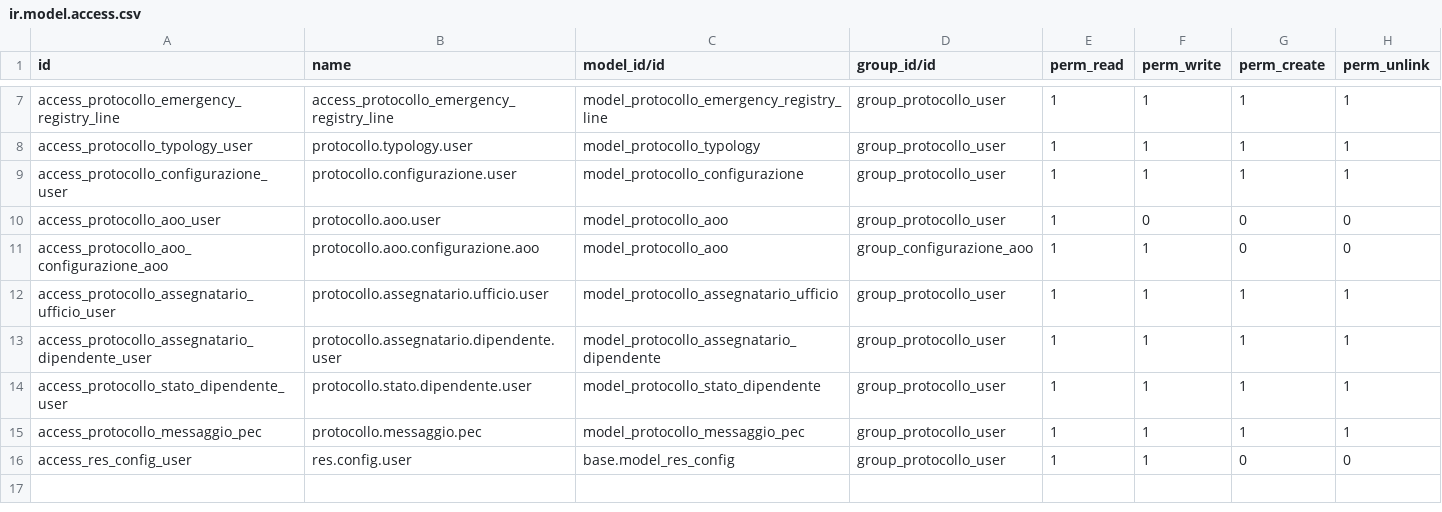
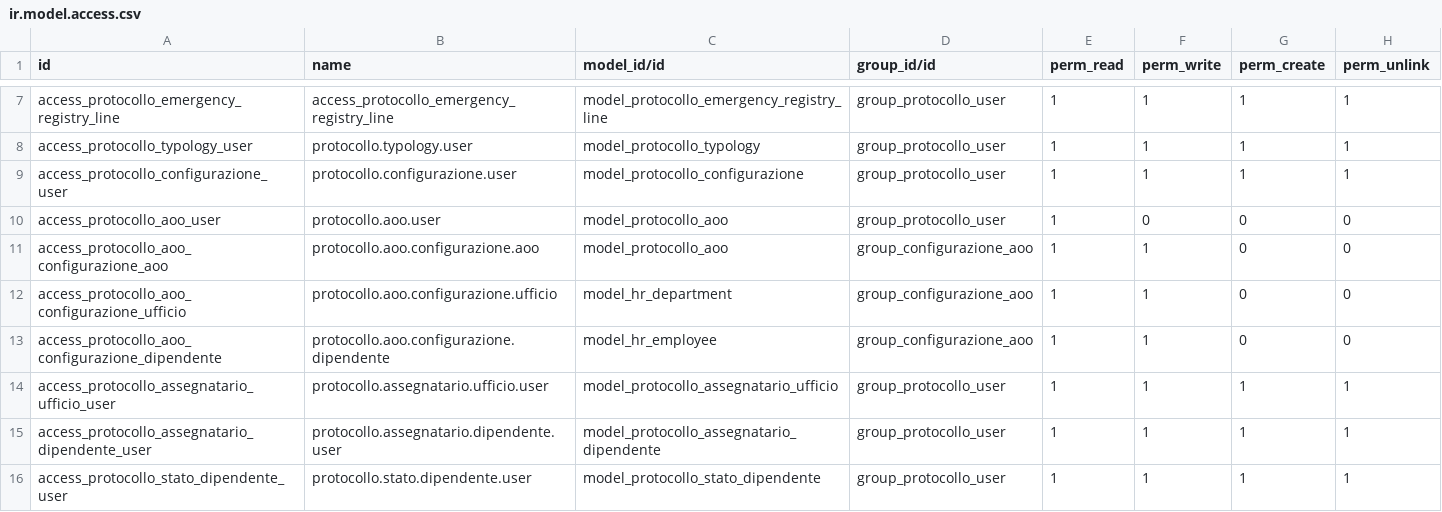
Before and after one commit to seedoo/seedoo-core, a CSV file: core/seedoo_protocollo/security/ir.model.access.csv, drawn as a sheet; only a part is shown, gaps mark what is left out; the shorter side is filled out with more unchanged rows; the diff names each change by its address in the sheet, - before the commit and + after, or states it on an @@ line.

Commit message:
aggiunge viste Uffici e Dipendenti in Configurazione Protocollo

```diff
--- a/core/seedoo_protocollo/security/ir.model.access.csv
+++ b/core/seedoo_protocollo/security/ir.model.access.csv
+row 12: access_protocollo_aoo_configurazione_ufficio | protocollo.aoo.configurazione.ufficio | model_hr_department | group_configurazione_aoo | 1 | 1 | 0 | 0
+row 13: access_protocollo_aoo_configurazione_dipendente | protocollo.aoo.configurazione.dipendente | model_hr_employee | group_configurazione_aoo | 1 | 1 | 0 | 0
```
Also changed, not shown: 4 other files.
